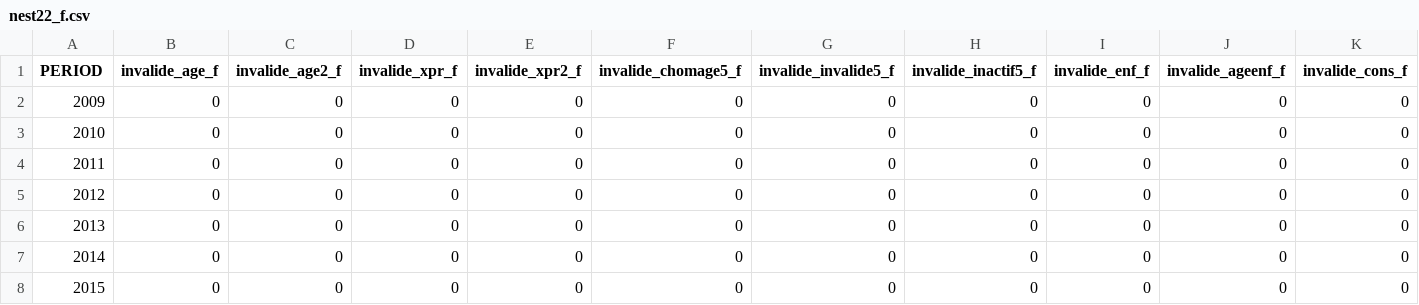
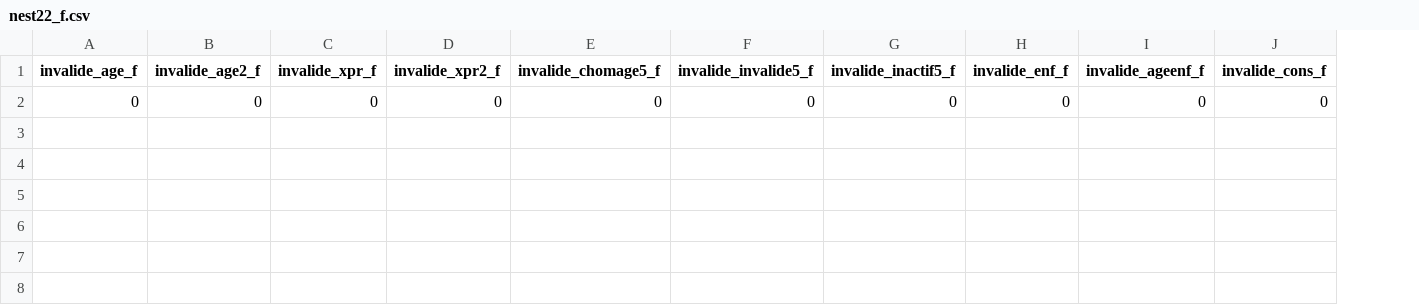
Before and after one commit to leeseungho90/Til-BaseModel, a CSV file: til_base_model/param/basemodel/nest22_f.csv, drawn as a sheet; only a part is shown; rows hold the shown columns only; the diff names each change by its address in the sheet, - before the commit and + after, or states it on an @@ line.

```diff
--- a/til_base_model/param/basemodel/nest22_f.csv
+++ b/til_base_model/param/basemodel/nest22_f.csv
-column A (PERIOD), row 2: 2009
-row 3: 2010 | 0 | 0 | 0 | 0 | 0 | 0 | 0 | 0 | 0 | 0
-row 4: 2011 | 0 | 0 | 0 | 0 | 0 | 0 | 0 | 0 | 0 | 0
-row 5: 2012 | 0 | 0 | 0 | 0 | 0 | 0 | 0 | 0 | 0 | 0
-row 6: 2013 | 0 | 0 | 0 | 0 | 0 | 0 | 0 | 0 | 0 | 0
-row 7: 2014 | 0 | 0 | 0 | 0 | 0 | 0 | 0 | 0 | 0 | 0
-row 8: 2015 | 0 | 0 | 0 | 0 | 0 | 0 | 0 | 0 | 0 | 0
```
Also changed, not shown: til_base_model/param/basemodel/nest21_m.csv, 14 other files.
